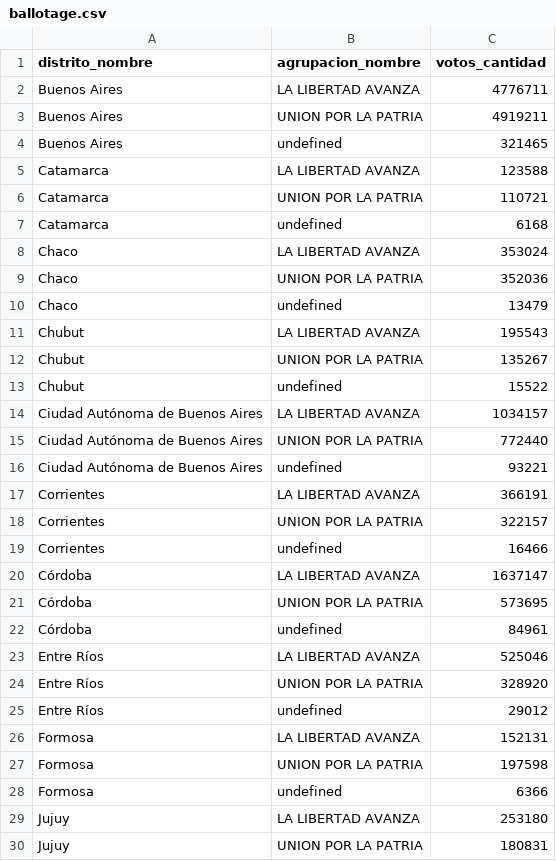
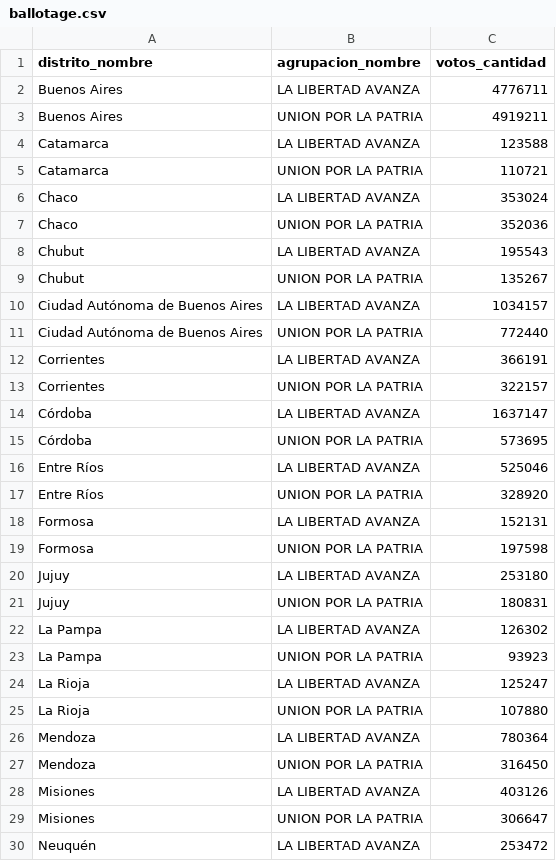
Before and after one commit to ASzklar/Ballotage_Argentina_2023, a CSV file: data_limpia/ballotage.csv, drawn as a sheet; only a part is shown; the shorter side is filled out with more unchanged rows; the diff covers the shown part only; the diff names each change by its address in the sheet, - before the commit and + after, or states it on an @@ line.

```diff
--- a/data_limpia/ballotage.csv
+++ b/data_limpia/ballotage.csv
-row 4: Buenos Aires | undefined | 321465
-row 7: Catamarca | undefined | 6168
-row 10: Chaco | undefined | 13479
-row 13: Chubut | undefined | 15522
-row 16: Ciudad Autónoma de Buenos Aires | undefined | 93221
-row 19: Corrientes | undefined | 16466
-row 22: Córdoba | undefined | 84961
-row 25: Entre Ríos | undefined | 29012
-row 28: Formosa | undefined | 6366
```
Also changed, not shown: 15 removed rows elsewhere in this file, 2 other files.
